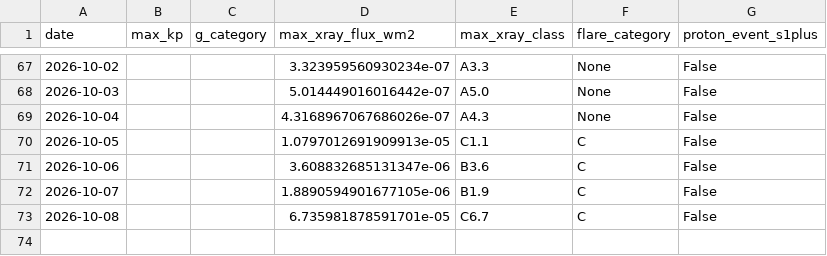
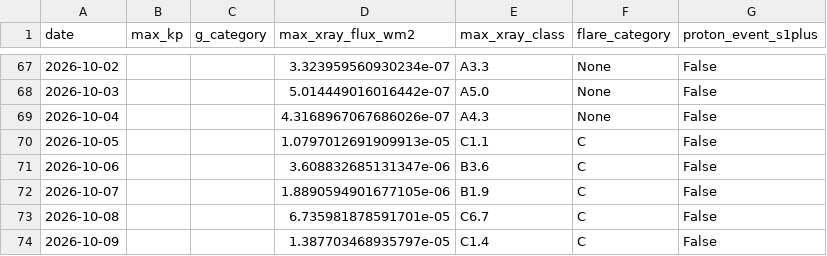
Before and after one commit to MetopRBr/space-weather-verify, a CSV file: data/observed.csv, drawn as a sheet; only a part is shown, gaps mark what is left out.

```diff
--- a/data/observed.csv
+++ b/data/observed.csv
@@ -73 +73,2 @@ date,max_kp,g_category,max_xray_flux_wm2,max_xray_class,flare_category,proton_ev
 2026-10-08,,,6.735981878591701e-05,C6.7,C,False
+2026-10-09,,,1.387703468935797e-05,C1.4,C,False
```
Also changed, not shown: data/forecasts.csv, data/scorecard.csv.
